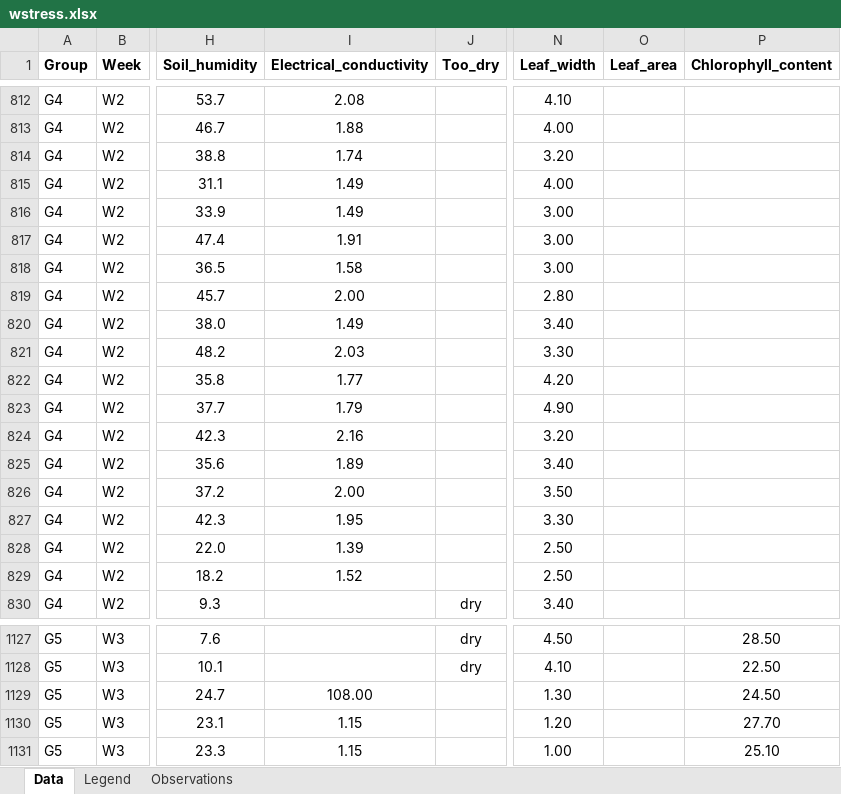
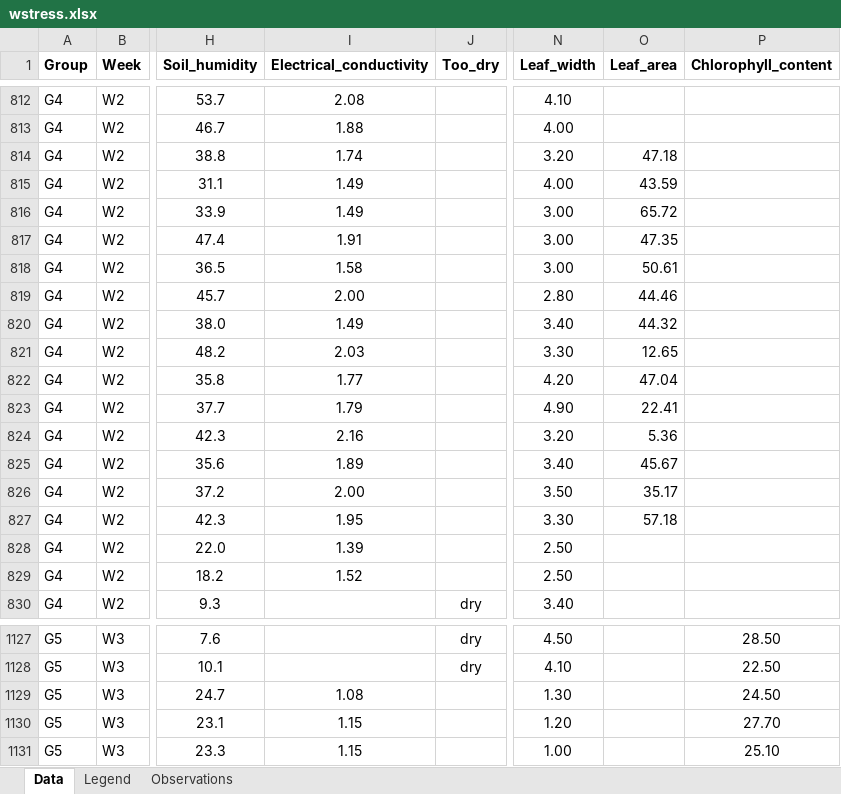
Before and after one commit to ssigdel1998/Final-Project, an Excel workbook: data/wstress.xlsx, sheet Data, drawn as a sheet; only a part is shown, gaps mark what is left out; values as stored, in another font and other column widths than the file's, no borders; charts and pictures not drawn; the diff names each change by its address in the sheet, - before the commit and + after, or states it on an @@ line.

Commit message:
prim try 1

```diff
--- a/data/wstress.xlsx (sheet Data)
+++ b/data/wstress.xlsx (sheet Data)
-O814 (Leaf_area): (empty)
+O814 (Leaf_area): 47.18
-O815 (Leaf_area): (empty)
+O815 (Leaf_area): 43.59
-O816 (Leaf_area): (empty)
+O816 (Leaf_area): 65.72
-O817 (Leaf_area): (empty)
+O817 (Leaf_area): 47.35
-O818 (Leaf_area): (empty)
+O818 (Leaf_area): 50.61
-O819 (Leaf_area): (empty)
+O819 (Leaf_area): 44.46
-O820 (Leaf_area): (empty)
+O820 (Leaf_area): 44.32
-O821 (Leaf_area): (empty)
+O821 (Leaf_area): 12.65
-O822 (Leaf_area): (empty)
+O822 (Leaf_area): 47.04
-O823 (Leaf_area): (empty)
+O823 (Leaf_area): 22.41
-O824 (Leaf_area): (empty)
+O824 (Leaf_area): 5.36
-O825 (Leaf_area): (empty)
+O825 (Leaf_area): 45.67
-O826 (Leaf_area): (empty)
+O826 (Leaf_area): 35.17
-O827 (Leaf_area): (empty)
+O827 (Leaf_area): 57.18
-I1129 (Electrical_conductivity): 108.00
+I1129 (Electrical_conductivity): 1.08
```
